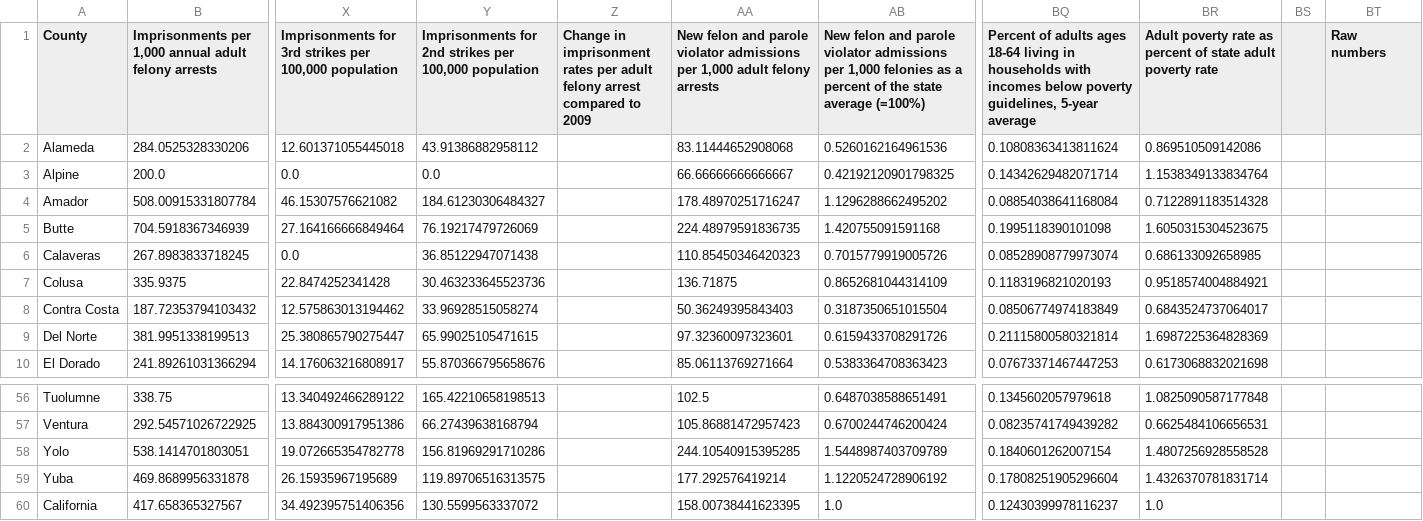
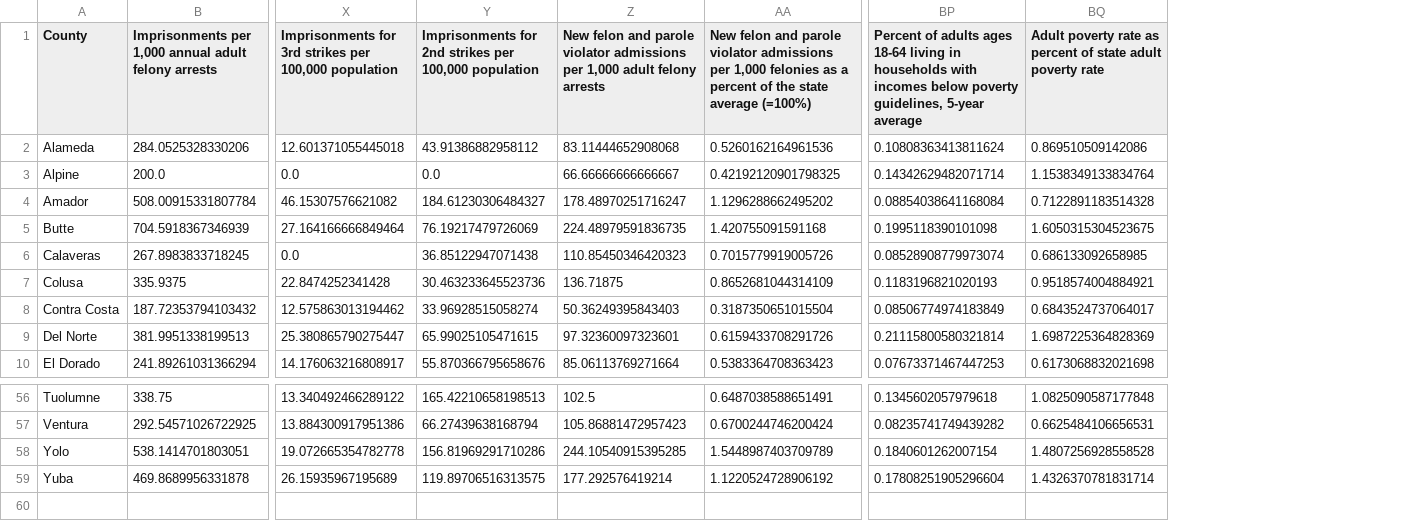
Before and after one commit to julia-epshtein/CS571, a CSV file: data/processed/measure/2009_measures_cleaned.csv, drawn as a sheet; only a part is shown, gaps mark what is left out; rows hold the shown columns only; the diff names each change by its address in the sheet, - before the commit and + after, or states it on an @@ line.

```diff
--- a/data/processed/measure/2009_measures_cleaned.csv
+++ b/data/processed/measure/2009_measures_cleaned.csv
-column Z, row 1: Change in imprisonment rates per adult felony arrest compared to 2009
-column BS, empty
-column BT (Raw numbers), empty
-row 60: California | 417.658365327567 | 34.492395751406356 | 130.5599563337072 |  | 158.00738441623395 | 1.0 | 0.12430399978116237 | 1.0
```
Also changed, not shown: data/processed/measure/2010_measures_cleaned.csv, data/processed/measure/2011_measures_cleaned.csv, 20 other files.
